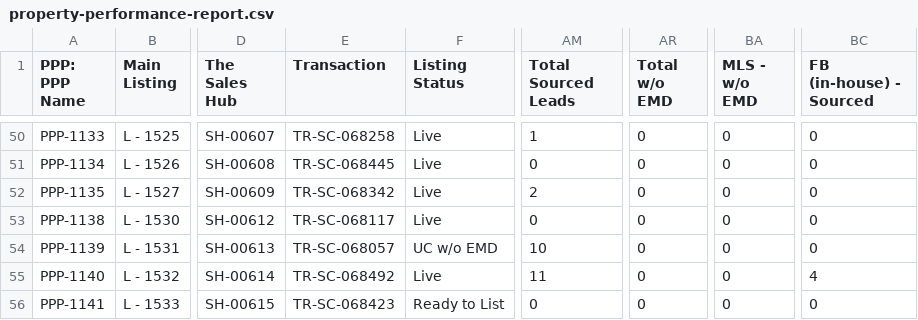
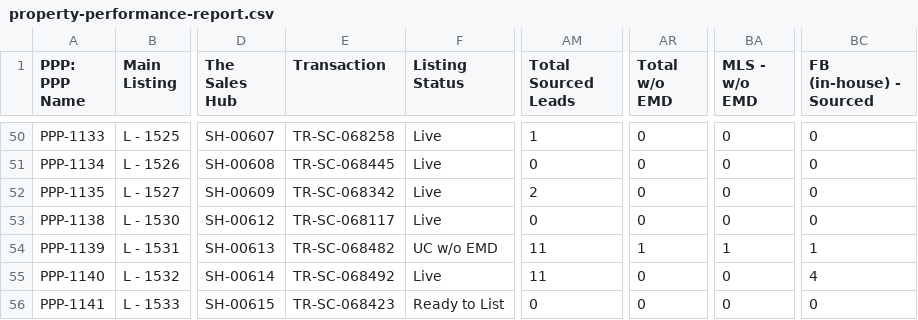
Before and after one commit to GoldSoilInc/Property-Card-Reports, a CSV file: data/property-performance-report.csv, drawn as a sheet; only a part is shown, gaps mark what is left out; the diff covers the shown part only; the diff names each change by its address in the sheet, - before the commit and + after, or states it on an @@ line.

```diff
--- a/data/property-performance-report.csv
+++ b/data/property-performance-report.csv
-E54 (Transaction): TR-SC-068057
+E54 (Transaction): TR-SC-068482
-AM54 (Total Sourced Leads): 10
+AM54 (Total Sourced Leads): 11
-AR54 (Total w/o EMD): 0
+AR54 (Total w/o EMD): 1
-BA54 (MLS - w/o EMD): 0
+BA54 (MLS - w/o EMD): 1
-BC54 (FB (in-house) - Sourced): 0
+BC54 (FB (in-house) - Sourced): 1
```
Also changed, not shown: 10 edited cells elsewhere in this file.
